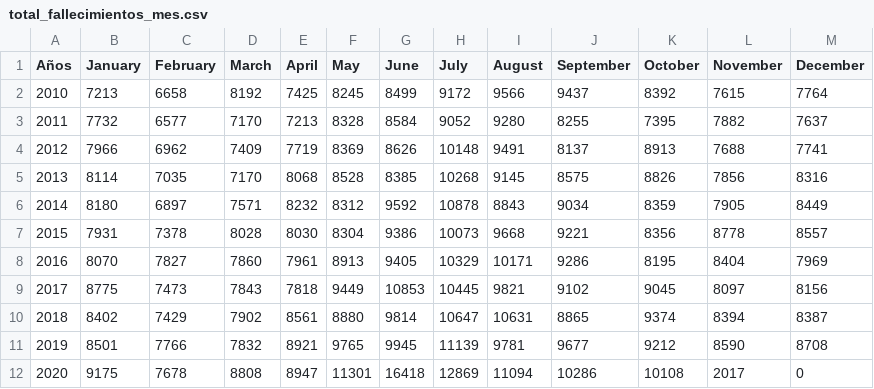
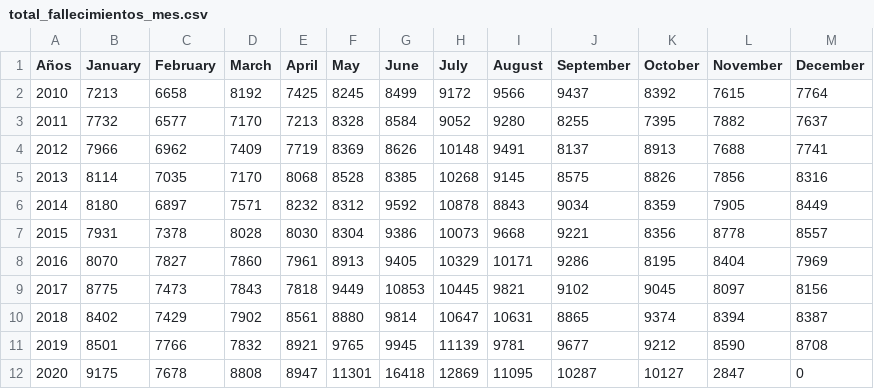
Before and after one commit to rodrigorm93/Datos-Chile, a CSV file: Total-Defunciones/total_fallecimientos_mes.csv, drawn as a sheet.

```diff
--- a/Total-Defunciones/total_fallecimientos_mes.csv
+++ b/Total-Defunciones/total_fallecimientos_mes.csv
@@ -11,2 +11,2 @@ Años,January,February,March,April,May,June,July,August,September,October,Novemb
 2019,8501,7766,7832,8921,9765,9945,11139,9781,9677,9212,8590,8708
-2020,9175,7678,8808,8947,11301,16418,12869,11094,10286,10108,2017,0
+2020,9175,7678,8808,8947,11301,16418,12869,11095,10287,10127,2847,0
```
Also changed, not shown: Casos-Comunas/COVID19.csv, Casos-Comunas/casosActivos.csv, 2 other files.
